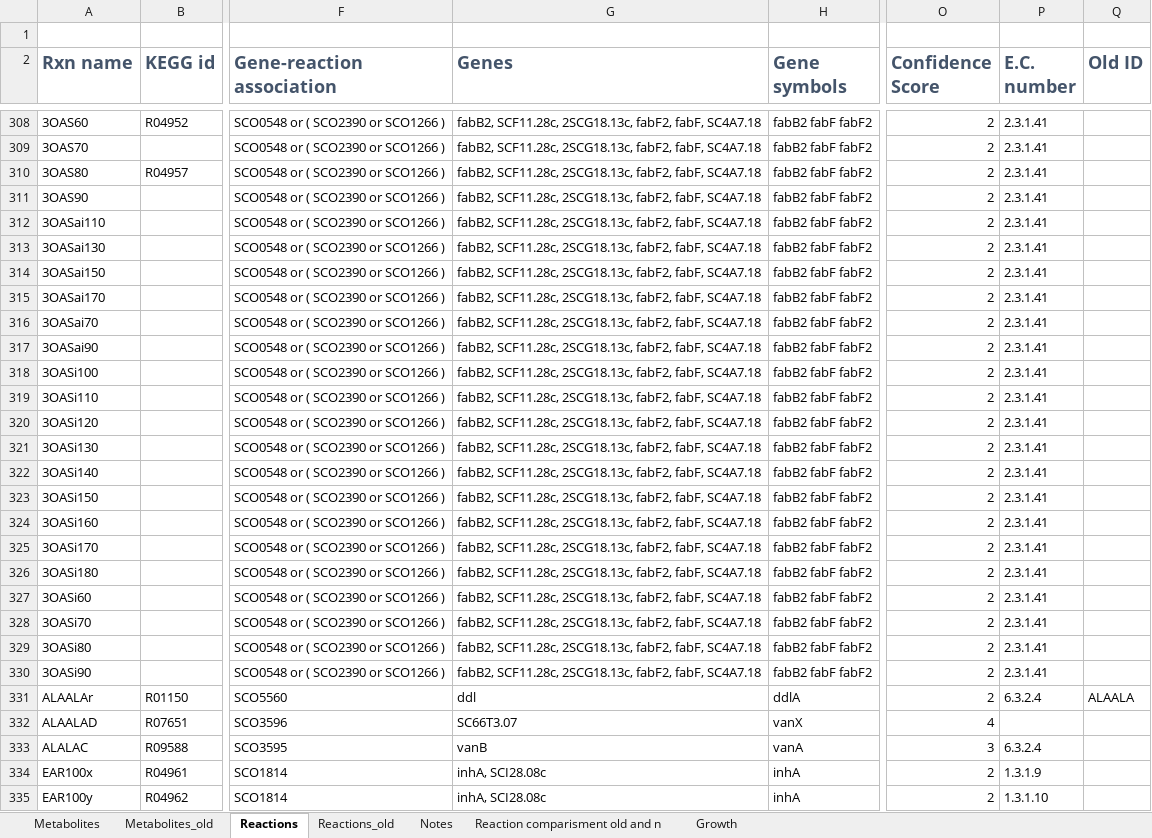
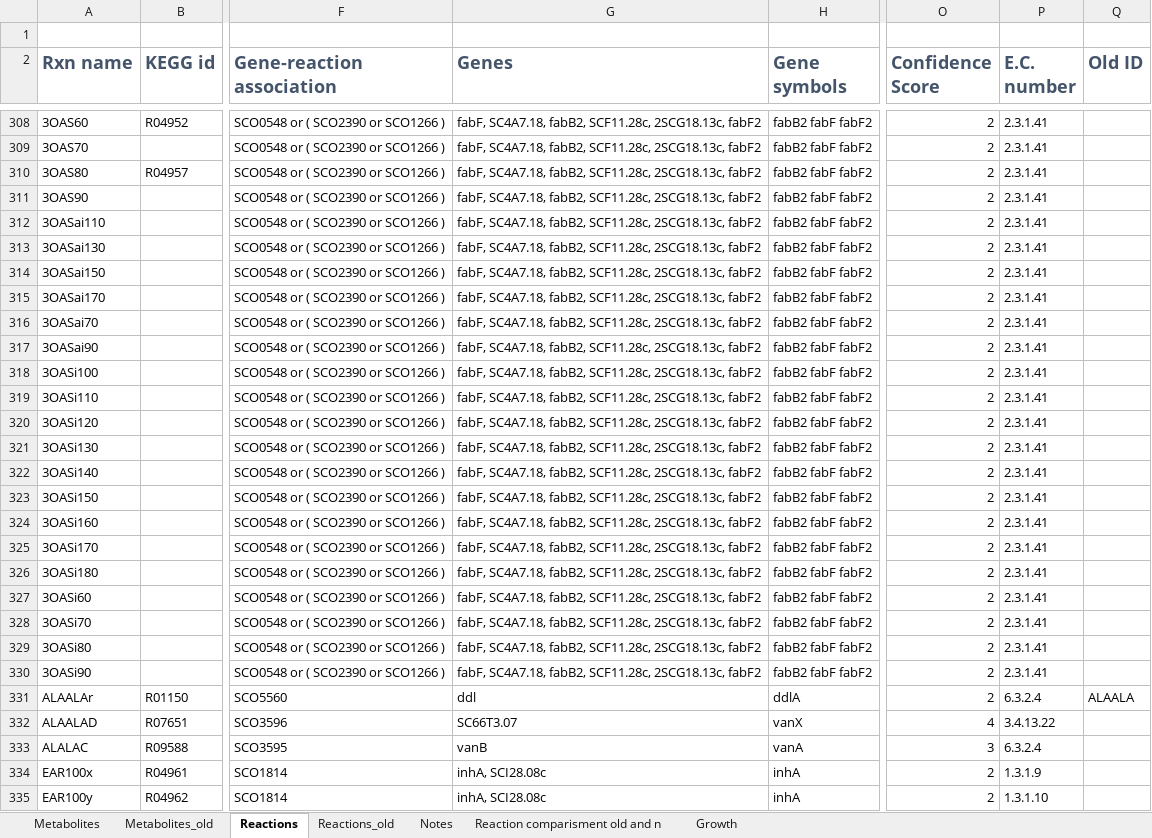
Before and after one commit to sulheim/iKS1317, an Excel workbook: modelS.xlsx, sheet Reactions, drawn as a sheet; only a part is shown, gaps mark what is left out; values as stored, in another font and other column widths than the file's, no borders; conditional formats not drawn; the diff covers the shown part only; the diff names each change by its address in the sheet, - before the commit and + after, or states it on an @@ line.

```diff
--- a/modelS.xlsx (sheet Reactions)
+++ b/modelS.xlsx (sheet Reactions)
-G308:G330 (Genes): fabB2, SCF11.28c, 2SCG18.13c, fabF2, fabF, SC4A7.18
+G308:G330 (Genes): fabF, SC4A7.18, fabB2, SCF11.28c, 2SCG18.13c, fabF2
-P332 (E.C. number): (empty)
+P332 (E.C. number): 3.4.13.22
```
Also changed, not shown: 385 edited cells elsewhere in this sheet, 2 other files.
